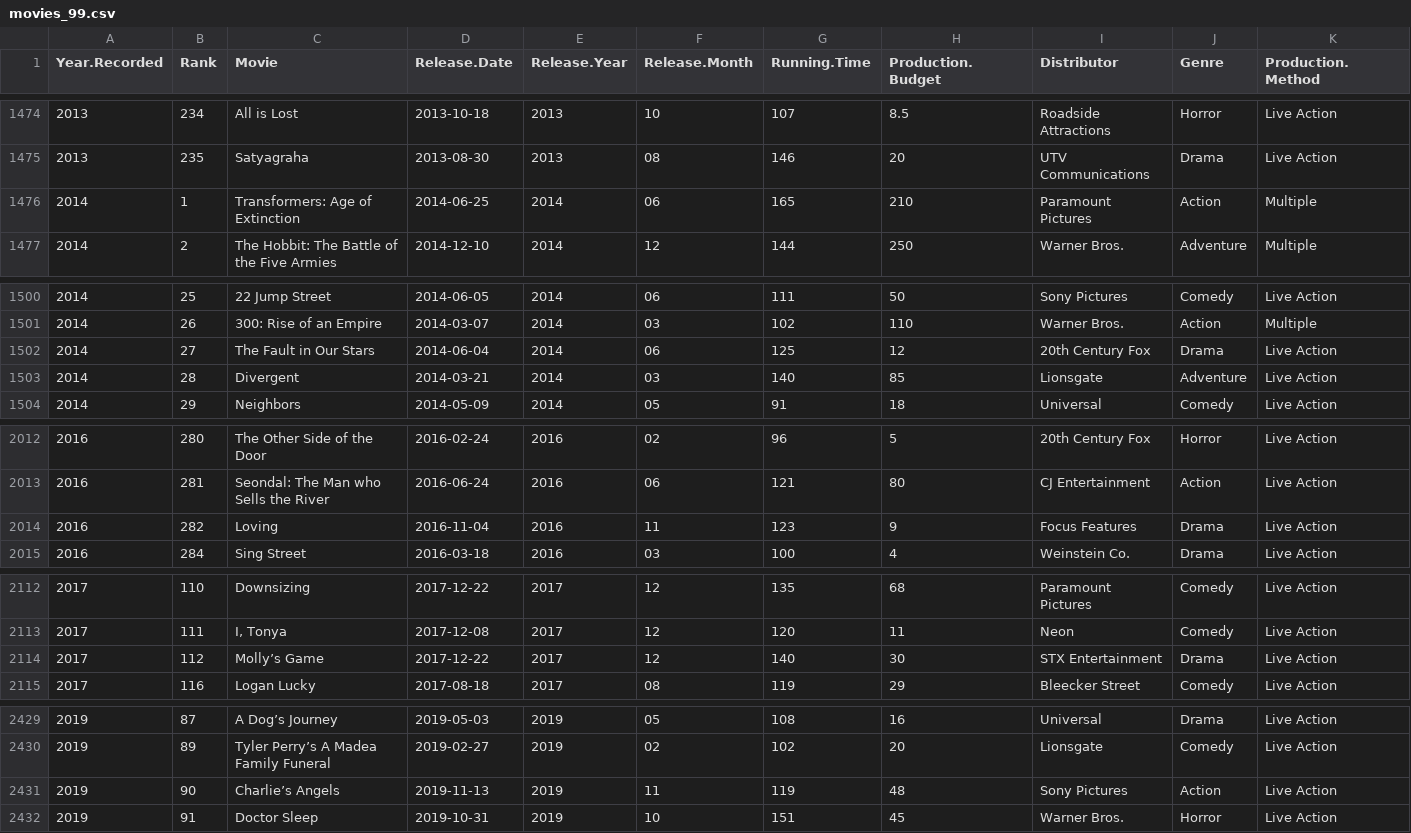
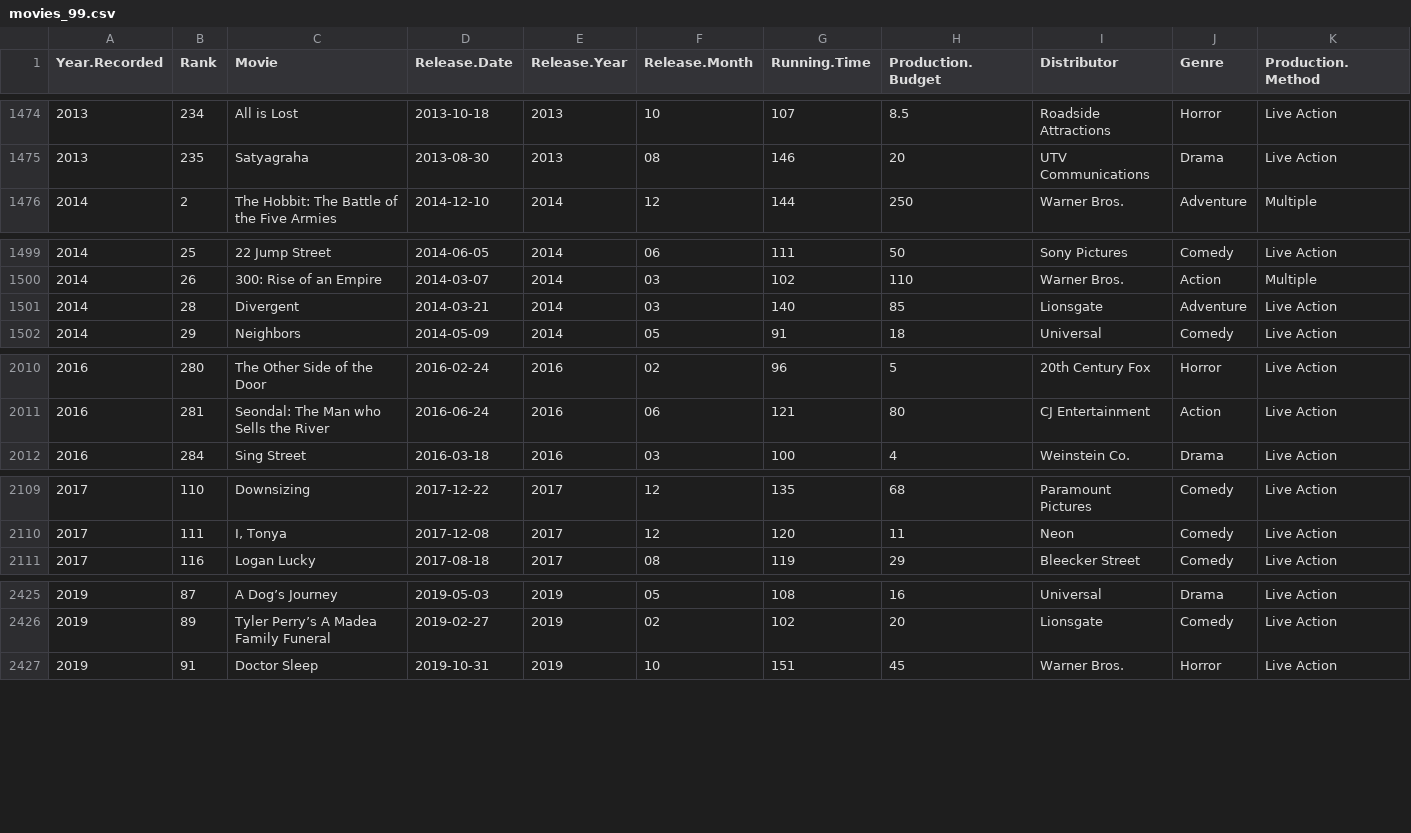
Before and after one commit to nahnhh/top-movies-2005-2025, a CSV file: movies_99.csv, drawn as a sheet; only a part is shown, gaps mark what is left out; rows hold the shown columns only; the diff covers the shown part only; the diff names each change by its address in the sheet, - before the commit and + after, or states it on an @@ line.

Commit message:
Update movies_99.csv

```diff
--- a/movies_99.csv
+++ b/movies_99.csv
-row 1476: 2014 | 1 | Transformers: Age of Extinction | 2014-06-25 | 2014 | 06 | 165 | 210 | Paramount Pictures | Action | Multiple
-row 1502: 2014 | 27 | The Fault in Our Stars | 2014-06-04 | 2014 | 06 | 125 | 12 | 20th Century Fox | Drama | Live Action
-row 2014: 2016 | 282 | Loving | 2016-11-04 | 2016 | 11 | 123 | 9 | Focus Features | Drama | Live Action
-row 2114: 2017 | 112 | Molly’s Game | 2017-12-22 | 2017 | 12 | 140 | 30 | STX Entertainment | Drama | Live Action
-row 2431: 2019 | 90 | Charlie’s Angels | 2019-11-13 | 2019 | 11 | 119 | 48 | Sony Pictures | Action | Live Action
```
Also changed, not shown: 3 removed rows elsewhere in this file.
